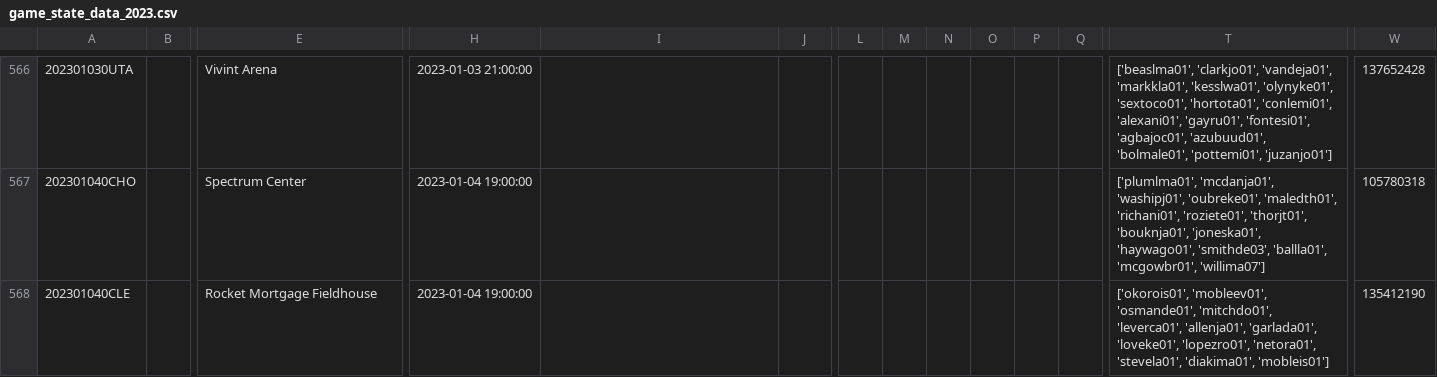
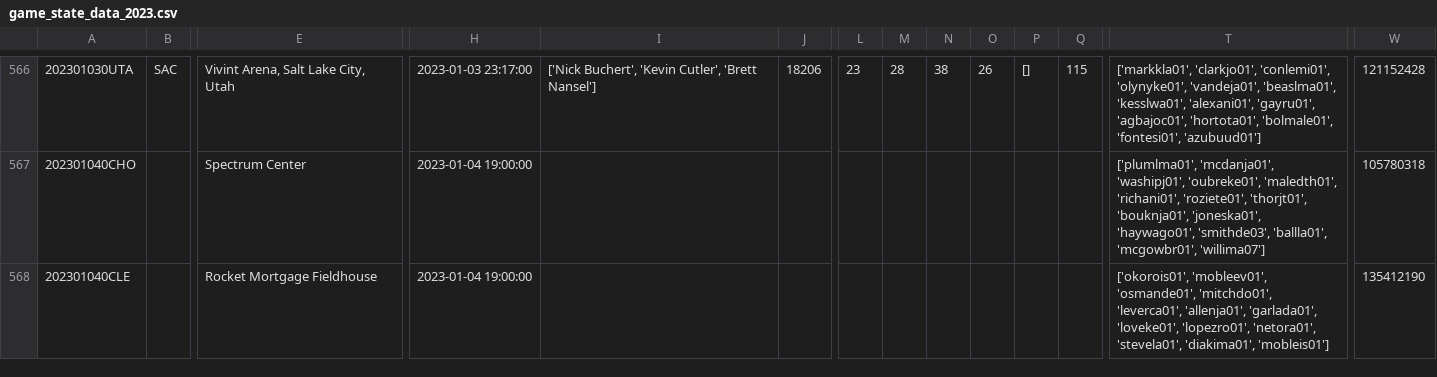
Before and after one commit to aaron-kulkarni/evaluatingBettingStrategies, a CSV file: data/gameStats/game_state_data_2023.csv, drawn as a sheet; only a part is shown, gaps mark what is left out; the diff covers the shown part only; the diff names each change by its address in the sheet, - before the commit and + after, or states it on an @@ line.

```diff
--- a/data/gameStats/game_state_data_2023.csv
+++ b/data/gameStats/game_state_data_2023.csv
-B566: (empty)
+B566: SAC
-E566: Vivint Arena
+E566: Vivint Arena, Salt Lake City, Utah
-H566: 2023-01-03 21:00:00
+H566: 2023-01-03 23:17:00
-I566: (empty)
+I566: ['Nick Buchert', 'Kevin Cutler', 'Brett Nansel']
-J566: (empty)
+J566: 18206
-L566: (empty)
+L566: 23
-M566: (empty)
+M566: 28
-N566: (empty)
+N566: 38
-O566: (empty)
+O566: 26
-P566: (empty)
+P566: []
-Q566: (empty)
+Q566: 115
-T566: ['beaslma01', 'clarkjo01', 'vandeja01', 'markkla01', 'kesslwa01', 'olynyke01', 'sextoco01', 'hortota01', 'conlemi01', 'alexani01', 'gayru01', 'fontesi01', 'agbajoc01', 'azubuud01', 'bolmale01', 'pottemi01', 'juzanjo01']
+T566: ['markkla01', 'clarkjo01', 'conlemi01', 'olynyke01', 'vandeja01', 'beaslma01', 'kesslwa01', 'alexani01', 'gayru01', 'agbajoc01', 'hortota01', 'bolmale01', 'fontesi01', 'azubuud01']
-W566: 137652428
+W566: 121152428
```
Also changed, not shown: 108 edited cells elsewhere in this file, data/averageTeamData/per_5/average_away_per_5_2023.csv, data/averageTeamData/per_5/average_team_per_5_2023.csv, 9 other files.
